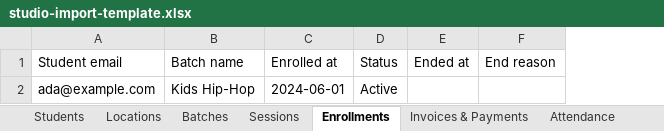
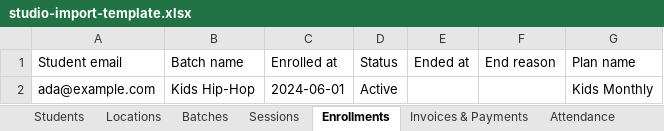
Before and after one commit to soundharsaminathan/dev-kit, an Excel workbook: apps/step-up/public/templates/studio-import-template.xlsx, sheet Enrollments, drawn as a sheet; values as stored, in another font and other column widths than the file's, no borders; the diff names each change by its address in the sheet, - before the commit and + after, or states it on an @@ line.

```diff
--- a/apps/step-up/public/templates/studio-import-template.xlsx (sheet Enrollments)
+++ b/apps/step-up/public/templates/studio-import-template.xlsx (sheet Enrollments)
+column G (Plan name), row 2: Kids Monthly
```
Also changed, not shown: sheet Batches, sheet Invoices & Payments, 7 other files.
